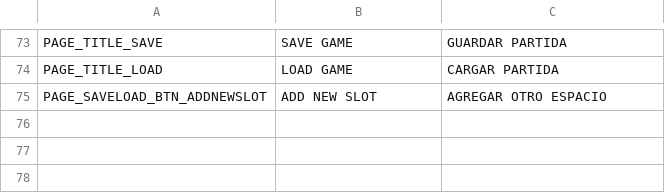
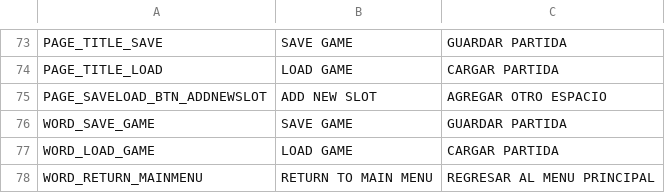
Before and after one commit to iOplazx/iOplazxEssence_Project, a CSV file: addons/iOplazxEssence/static_loc/system.csv, drawn as a sheet; only a part is shown, gaps mark what is left out.

Commit message:
test no broken - save test, menu test save

```diff
--- a/addons/iOplazxEssence/static_loc/system.csv
+++ b/addons/iOplazxEssence/static_loc/system.csv
@@ -75 +75,4 @@ PAGE_TITLE_LOAD,LOAD GAME,CARGAR PARTIDA
 PAGE_SAVELOAD_BTN_ADDNEWSLOT,ADD NEW SLOT,AGREGAR OTRO ESPACIO
+WORD_SAVE_GAME,SAVE GAME,GUARDAR PARTIDA
+WORD_LOAD_GAME,LOAD GAME,CARGAR PARTIDA
+WORD_RETURN_MAINMENU,RETURN TO MAIN MENU,REGRESAR AL MENU PRINCIPAL
```
Also changed, not shown: 14 other files.
